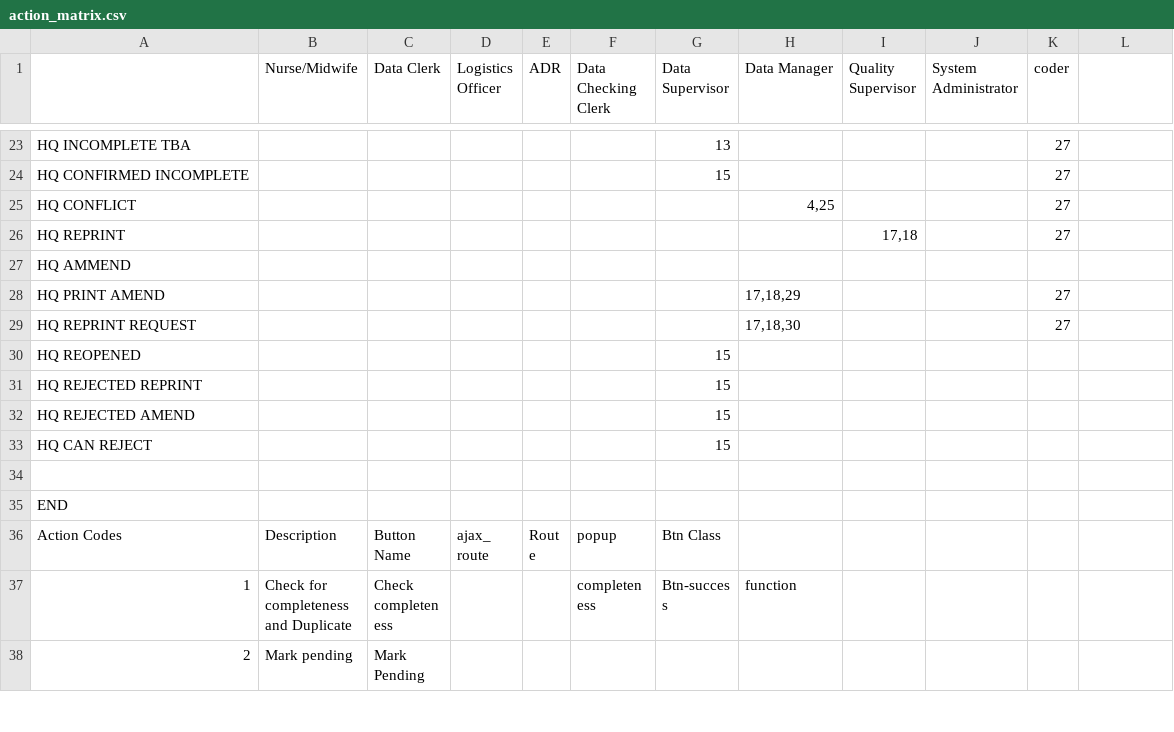
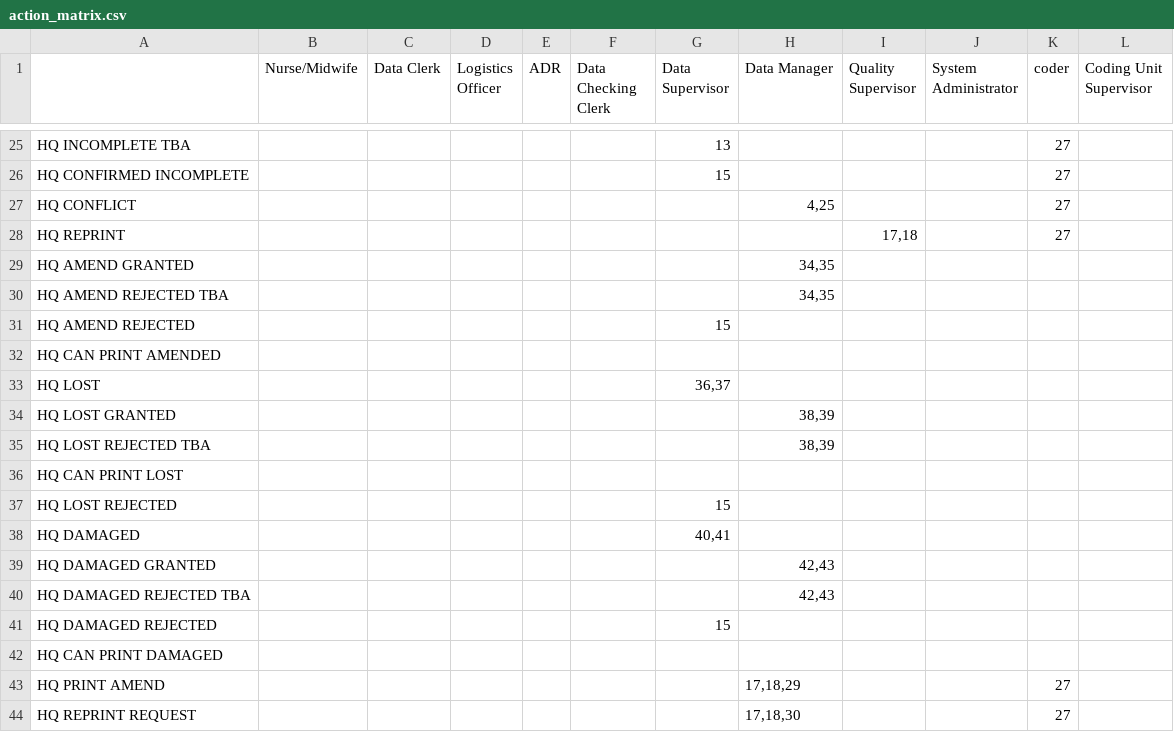
Before and after one commit to HISMalawi/edrs_hq, a CSV file: app/assets/data/action_matrix.csv, drawn as a sheet; only a part is shown, gaps mark what is left out; the shorter side is filled out with more unchanged rows; the diff covers the shown part only; the diff names each change by its address in the sheet, - before the commit and + after, or states it on an @@ line.

Commit message:
Amendment and Reprints

```diff
--- a/app/assets/data/action_matrix.csv
+++ b/app/assets/data/action_matrix.csv
-L1: (empty)
+L1: Coding Unit Supervisor
@@ column A renumbered between rows 5 and 99 @@
+row 29: HQ AMEND GRANTED |  |  |  |  |  |  | 34,35
+row 30: HQ AMEND REJECTED TBA |  |  |  |  |  |  | 34,35
+row 31: HQ AMEND REJECTED |  |  |  |  |  | 15
+row 32: HQ CAN PRINT AMENDED
+row 33: HQ LOST |  |  |  |  |  | 36,37
+row 34: HQ LOST GRANTED |  |  |  |  |  |  | 38,39
+row 35: HQ LOST REJECTED TBA |  |  |  |  |  |  | 38,39
+row 36: HQ CAN PRINT LOST
+row 37: HQ LOST REJECTED |  |  |  |  |  | 15
+row 38: HQ DAMAGED |  |  |  |  |  | 40,41
+row 39: HQ DAMAGED GRANTED |  |  |  |  |  |  | 42,43
+row 40: HQ DAMAGED REJECTED TBA |  |  |  |  |  |  | 42,43
+row 41: HQ DAMAGED REJECTED |  |  |  |  |  | 15
```
Also changed, not shown: 17 added rows, 1 moved row and 1 edited cell elsewhere in this file, 7 other files.
